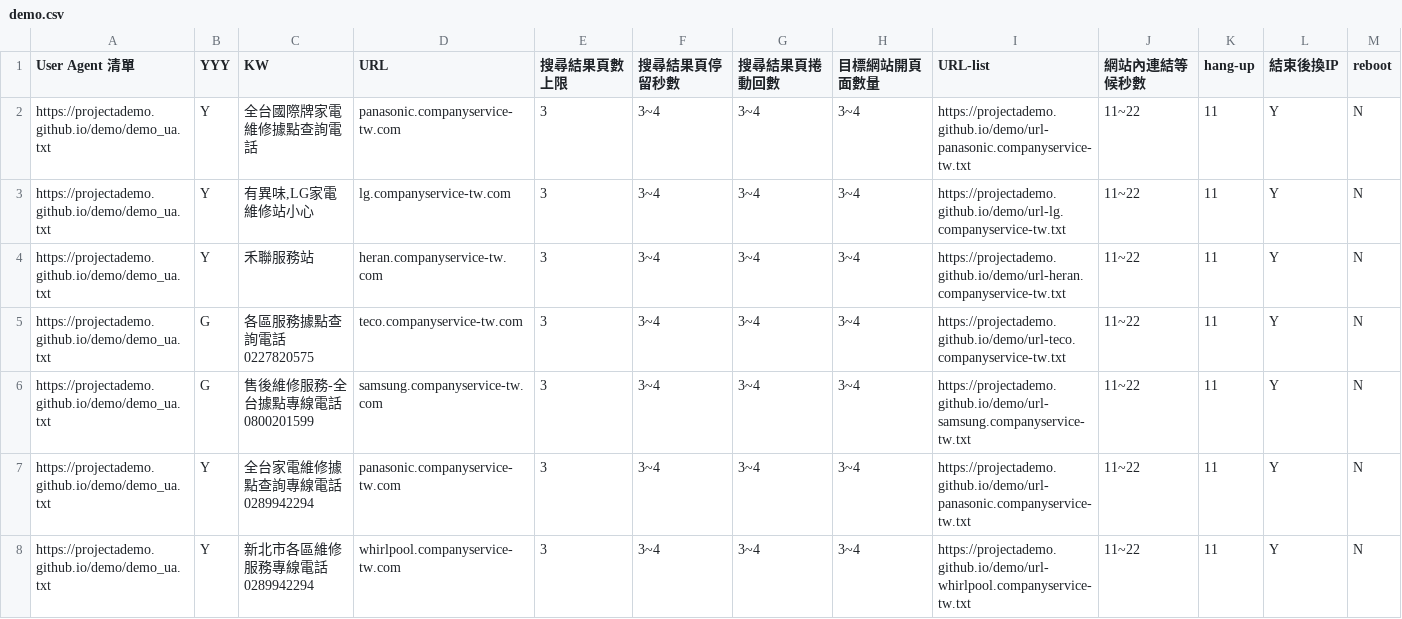
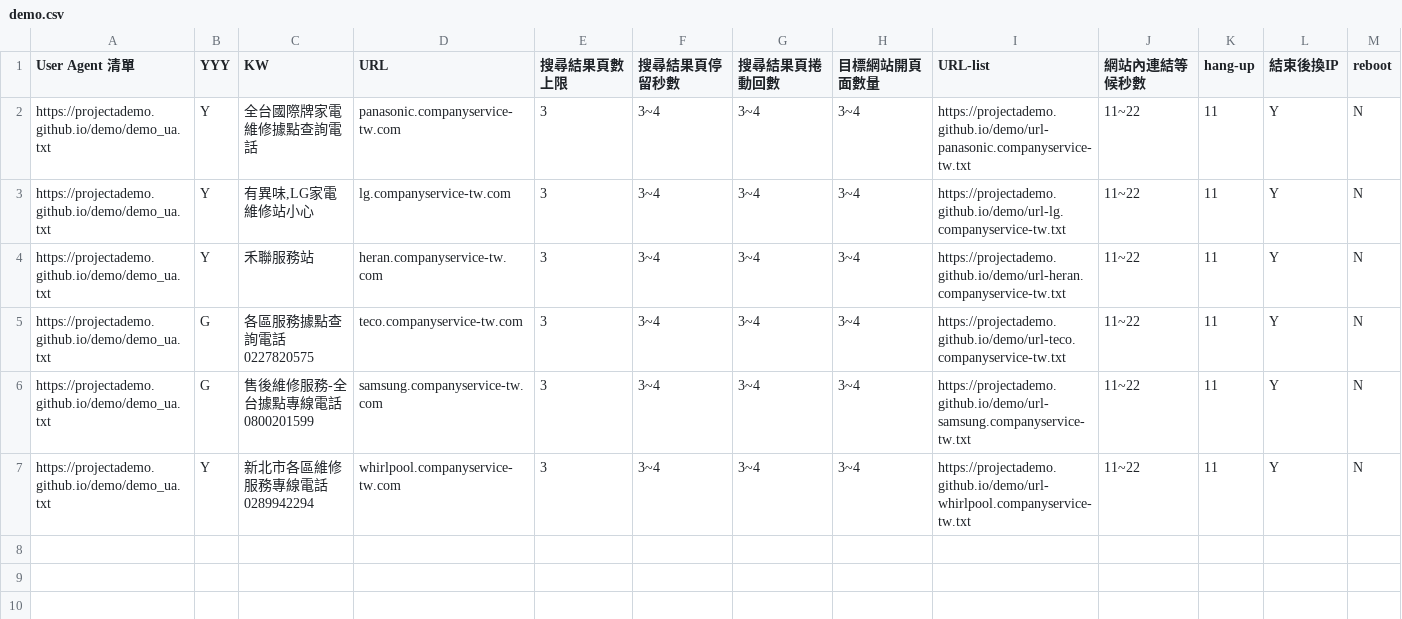
Before and after one commit to projectAdemo/demo, a CSV file: demo.csv, drawn as a sheet.

Commit message:
Update demo.csv

```diff
--- a/demo.csv
+++ b/demo.csv
@@ -6,3 +6,2 @@ https://projectademo.github.io/demo/demo_ua.txt,G,各區服務據點查詢電話
 https://projectademo.github.io/demo/demo_ua.txt,G,售後維修服務-全台據點專線電話 0800201599,samsung.companyservice-tw.com,3,3~4,3~4,3~4,https://projectademo.github.io/demo/url-samsung.companyservice-tw.txt,11~22,11,Y,N
-https://projectademo.github.io/demo/demo_ua.txt,Y,全台家電維修據點查詢專線電話 0289942294,panasonic.companyservice-tw.com,3,3~4,3~4,3~4,https://projectademo.github.io/demo/url-panasonic.companyservice-tw.txt,11~22,11,Y,N
 https://projectademo.github.io/demo/demo_ua.txt,Y,新北市各區維修服務專線電話 0289942294,whirlpool.companyservice-tw.com,3,3~4,3~4,3~4,https://projectademo.github.io/demo/url-whirlpool.companyservice-tw.txt,11~22,11,Y,N
```
